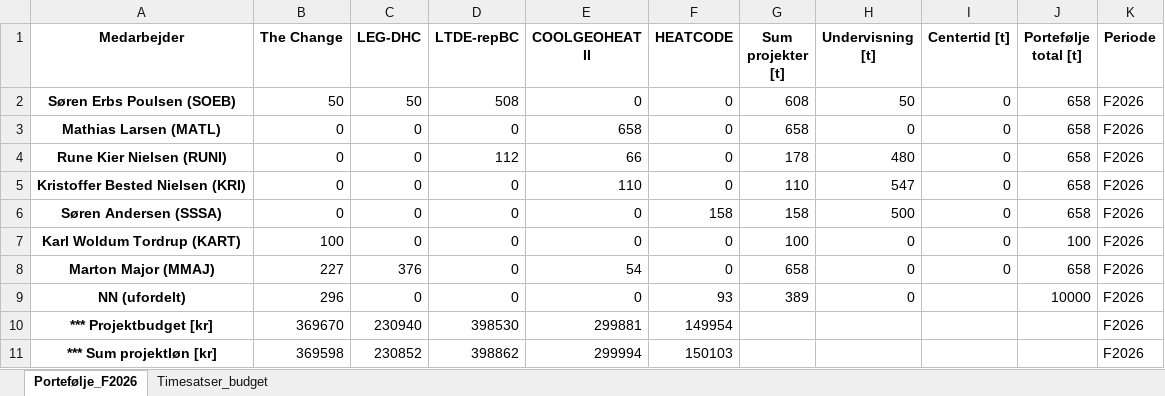
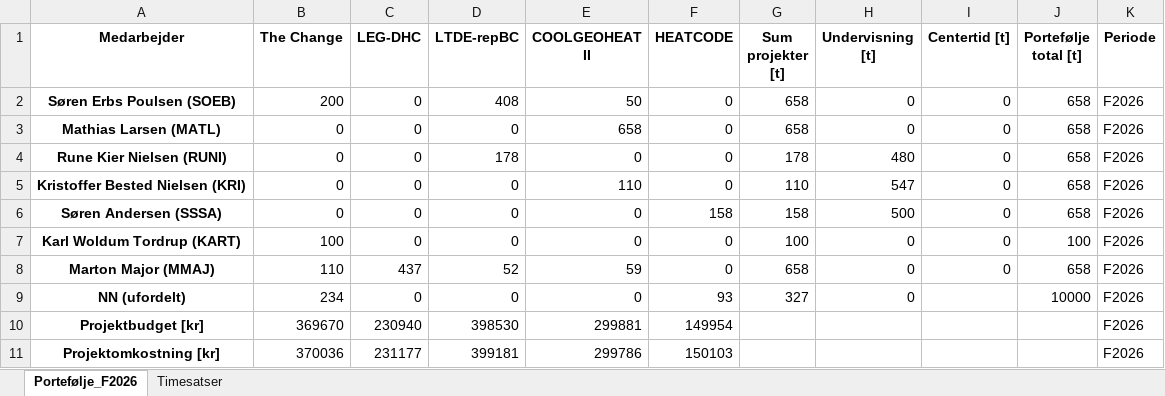
Before and after one commit to soeb1978/pyportfolio, an Excel workbook: Portefølje_F2026.xlsx, sheet Portefølje_F2026, drawn as a sheet; values as stored, in another font and other column widths than the file's, no borders; removed rows and columns are numbered as before the commit, all else as after; the diff names each change by its address in the sheet, - before the commit and + after, or states it on an @@ line.

```diff
--- a/Portefølje_F2026.xlsx (sheet Portefølje_F2026)
+++ b/Portefølje_F2026.xlsx (sheet Portefølje_F2026)
-sheet tab: Timesatser_budget
+sheet tab: Timesatser
-B2 (The Change): 50
+B2 (The Change): 200
-C2 (LEG-DHC): 50
+C2 (LEG-DHC): 0
-D2 (LTDE-repBC): 508
+D2 (LTDE-repBC): 408
-E2 (COOLGEOHEAT II): 0
+E2 (COOLGEOHEAT II): 50
-G2 (Sum projekter [t]): 608
+G2 (Sum projekter [t]): 658
-H2 (Undervisning [t]): 50
+H2 (Undervisning [t]): 0
-D4 (LTDE-repBC): 112
+D4 (LTDE-repBC): 178
-E4 (COOLGEOHEAT II): 66
+E4 (COOLGEOHEAT II): 0
-B8 (The Change): 227
+B8 (The Change): 110
-C8 (LEG-DHC): 376
+C8 (LEG-DHC): 437
-D8 (LTDE-repBC): 0
+D8 (LTDE-repBC): 52
-E8 (COOLGEOHEAT II): 54
+E8 (COOLGEOHEAT II): 59
-B9 (The Change): 296
+B9 (The Change): 234
-G9 (Sum projekter [t]): 389
+G9 (Sum projekter [t]): 327
-A10 (Medarbejder): *** Projektbudget [kr]
+A10 (Medarbejder): Projektbudget [kr]
-row 11: *** Sum projektløn [kr] | 369598 | 230852 | 398862 | 299994 | 150103 |  |  |  |  | F2026
+row 11: Projektomkostning [kr] | 370036 | 231177 | 399181 | 299786 | 150103 |  |  |  |  | F2026
```
Also changed, not shown: time_satser_F2026.xlsx, 3 other files.
